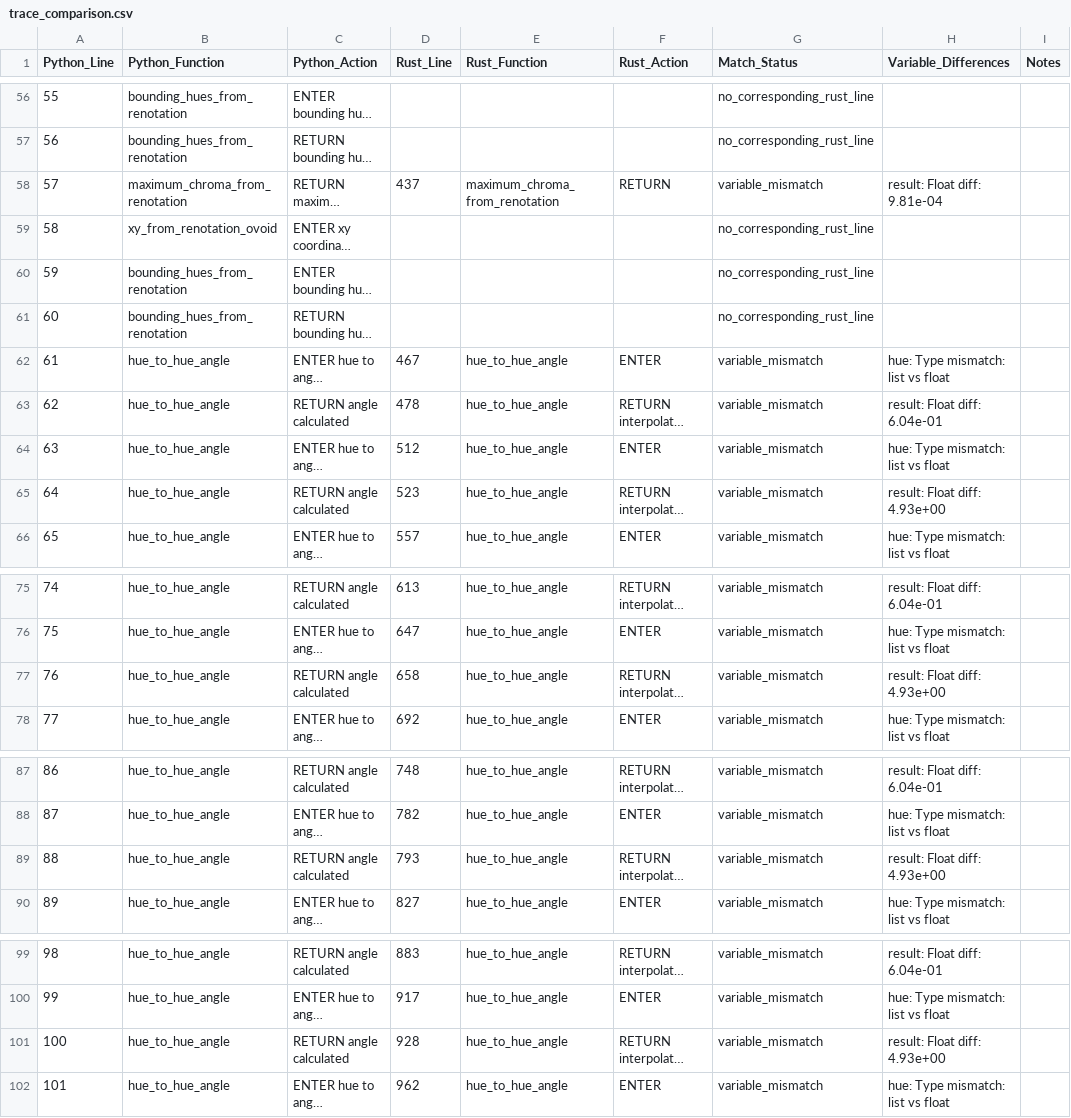
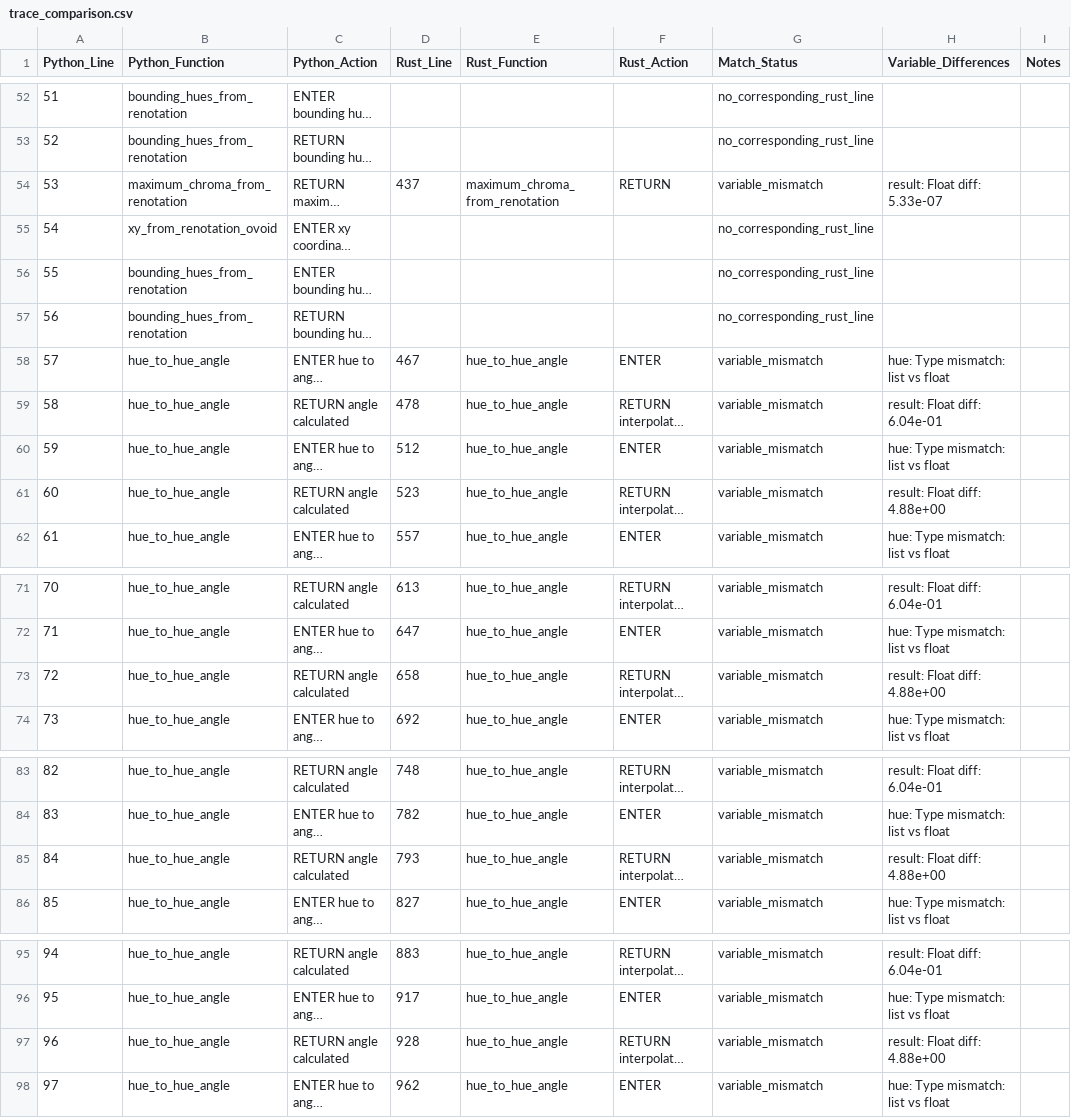
Before and after one commit to ChrisGVE/MunsellSpace, a CSV file: trace_comparison.csv, drawn as a sheet; only a part is shown, gaps mark what is left out; long unchanged cells end in …; addresses are those after the commit; the diff covers the shown part only; the diff names each change by its address in the sheet, - before the commit and + after, or states it on an @@ line.

Commit message:
feat: Add comprehensive trace instrumentation system
- Created traced_python_munsell.py with full function instrumentation
- Created src/traced_port.rs with matching Rust instrumentation
- Built analyze_traces.py for comparing execution traces
- Identified critical divergence: hue_to_hue_angle calculations differ by 0.6-5.6 degrees
- Python passes hue as array, Rust as separate parameters
- Trace analysis reveals angle calculation as root cause of convergence issues

```diff
--- a/trace_comparison.csv
+++ b/trace_comparison.csv
@@ column A (Python_Line) renumbered between rows 4 and 503 @@
-H54 (Variable_Differences): result: Float diff: 9.81e-04
+H54 (Variable_Differences): result: Float diff: 5.33e-07
-H61 (Variable_Differences): result: Float diff: 4.93e+00
+H61 (Variable_Differences): result: Float diff: 4.88e+00
-H73 (Variable_Differences): result: Float diff: 4.93e+00
+H73 (Variable_Differences): result: Float diff: 4.88e+00
-H85 (Variable_Differences): result: Float diff: 4.93e+00
+H85 (Variable_Differences): result: Float diff: 4.88e+00
-H97 (Variable_Differences): result: Float diff: 4.93e+00
+H97 (Variable_Differences): result: Float diff: 4.88e+00
```
Also changed, not shown: 3 added rows, 6 removed rows and 34 edited cells elsewhere in this file, 4 other files.
